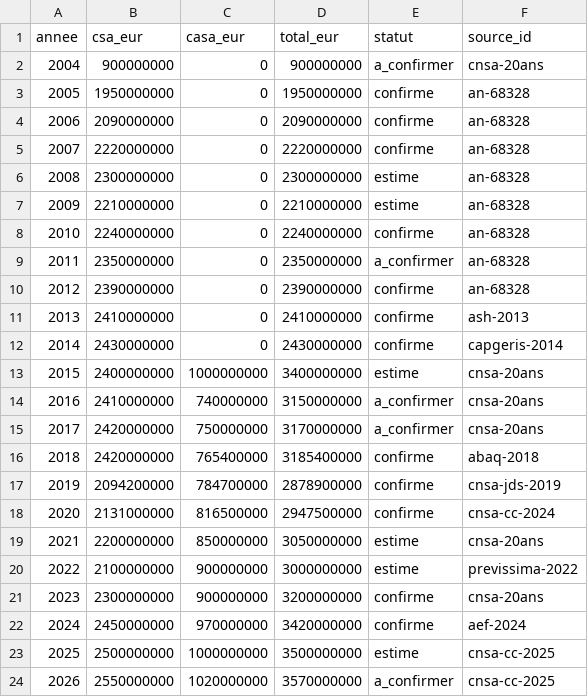
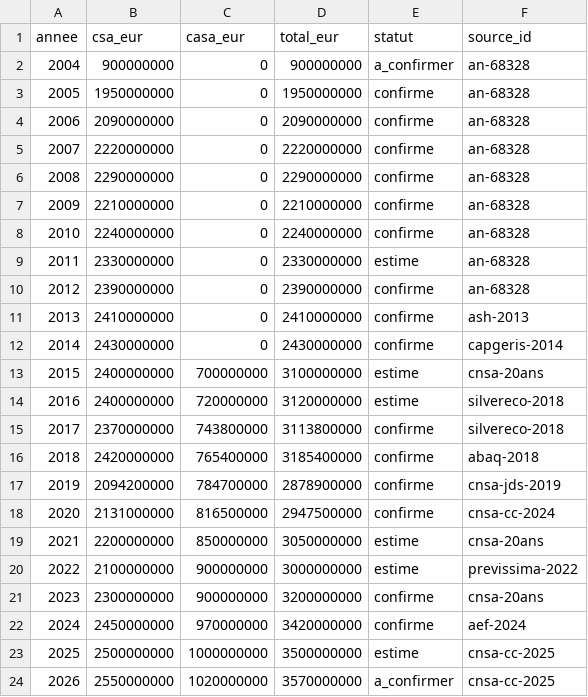
Before and after one commit to wald52/Journ-e-de-solidarit-, a CSV file: data/donnees.csv, drawn as a sheet.

```diff
--- a/data/donnees.csv
+++ b/data/donnees.csv
@@ -1,3 +1,3 @@
 annee,csa_eur,casa_eur,total_eur,statut,source_id
-2004,900000000,0,900000000,a_confirmer,cnsa-20ans
+2004,900000000,0,900000000,a_confirmer,an-68328
 2005,1950000000,0,1950000000,confirme,an-68328
@@ -5,6 +5,6 @@ annee,csa_eur,casa_eur,total_eur,statut,source_id
 2007,2220000000,0,2220000000,confirme,an-68328
-2008,2300000000,0,2300000000,estime,an-68328
-2009,2210000000,0,2210000000,estime,an-68328
+2008,2290000000,0,2290000000,confirme,an-68328
+2009,2210000000,0,2210000000,confirme,an-68328
 2010,2240000000,0,2240000000,confirme,an-68328
-2011,2350000000,0,2350000000,a_confirmer,an-68328
+2011,2330000000,0,2330000000,estime,an-68328
 2012,2390000000,0,2390000000,confirme,an-68328
@@ -12,5 +12,5 @@ annee,csa_eur,casa_eur,total_eur,statut,source_id
 2014,2430000000,0,2430000000,confirme,capgeris-2014
-2015,2400000000,1000000000,3400000000,estime,cnsa-20ans
-2016,2410000000,740000000,3150000000,a_confirmer,cnsa-20ans
-2017,2420000000,750000000,3170000000,a_confirmer,cnsa-20ans
+2015,2400000000,700000000,3100000000,estime,cnsa-20ans
+2016,2400000000,720000000,3120000000,estime,silvereco-2018
+2017,2370000000,743800000,3113800000,confirme,silvereco-2018
 2018,2420000000,765400000,3185400000,confirme,abaq-2018
```
Also changed, not shown: 1 other file.
